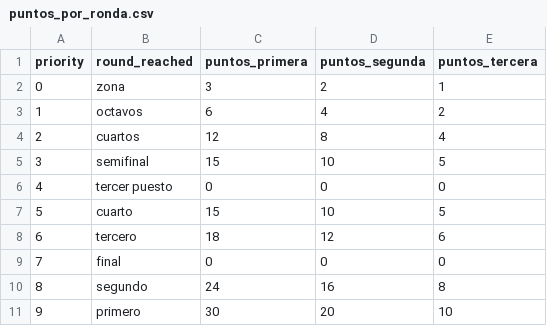
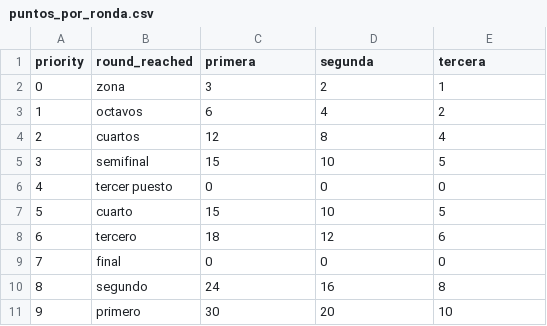
Before and after one commit to srvanrell/ranking-table-tennis, a CSV file: config/puntos_por_ronda.csv, drawn as a sheet.

Commit message:
config tables refactored

```diff
--- a/config/puntos_por_ronda.csv
+++ b/config/puntos_por_ronda.csv
@@ -1,2 +1,2 @@
-priority,round_reached,puntos_primera,puntos_segunda,puntos_tercera
+priority,round_reached,primera,segunda,tercera
 0,zona,3,2,1
```
Also changed, not shown: 2 other files.
